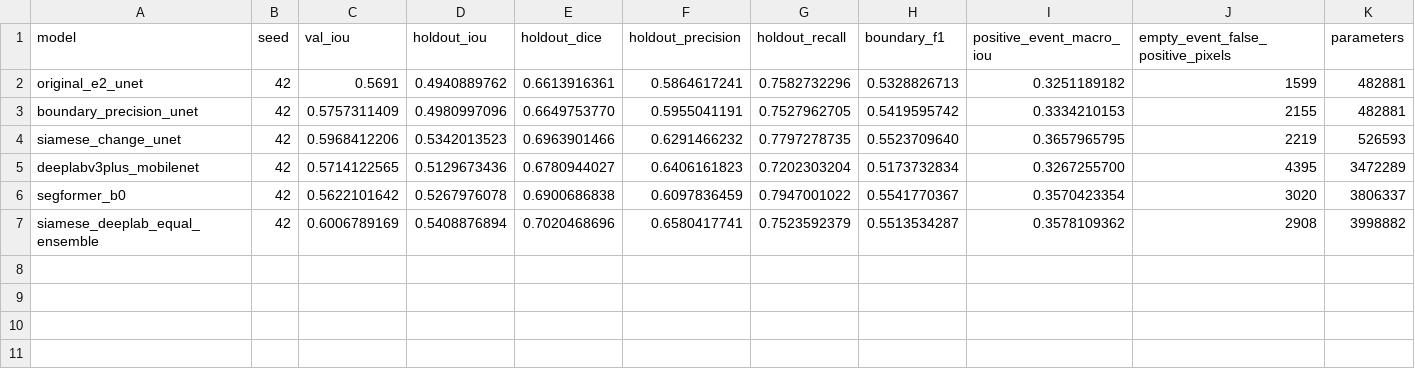
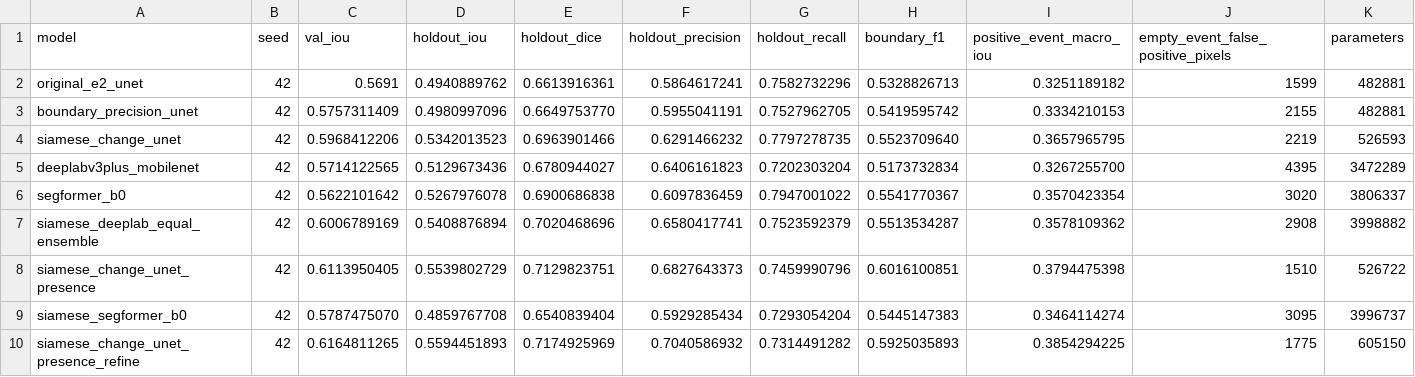
Before and after one commit to worker1h/masterAI, a CSV file: docs/model_structure_results.csv, drawn as a sheet; only a part is shown; rows hold the shown columns only; the diff names each change by its address in the sheet, - before the commit and + after, or states it on an @@ line.

```diff
--- a/docs/model_structure_results.csv
+++ b/docs/model_structure_results.csv
+row 8: siamese_change_unet_presence | 42 | 0.6113950405 | 0.5539802729 | 0.7129823751 | 0.6827643373 | 0.7459990796 | 0.6016100851 | 0.3794475398 | 1510 | 526722
+row 9: siamese_segformer_b0 | 42 | 0.5787475070 | 0.4859767708 | 0.6540839404 | 0.5929285434 | 0.7293054204 | 0.5445147383 | 0.3464114274 | 3095 | 3996737
+row 10: siamese_change_unet_presence_refine | 42 | 0.6164811265 | 0.5594451893 | 0.7174925969 | 0.7040586932 | 0.7314491282 | 0.5925035893 | 0.3854294225 | 1775 | 605150
```
Also changed, not shown: 58 other files.
